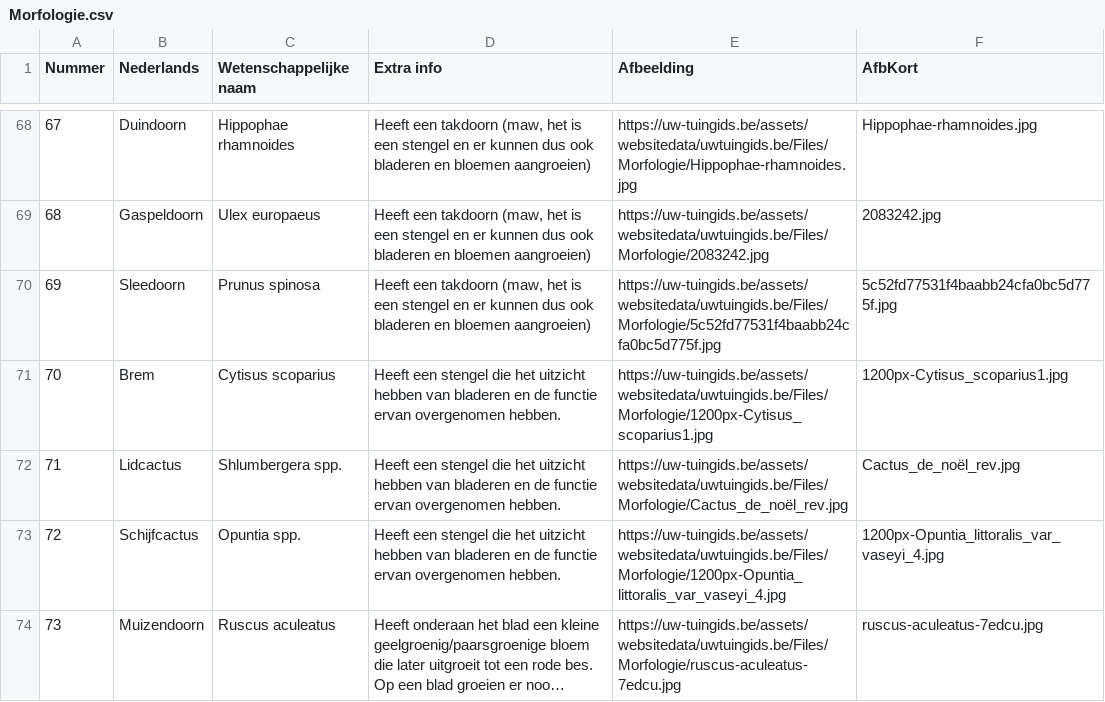
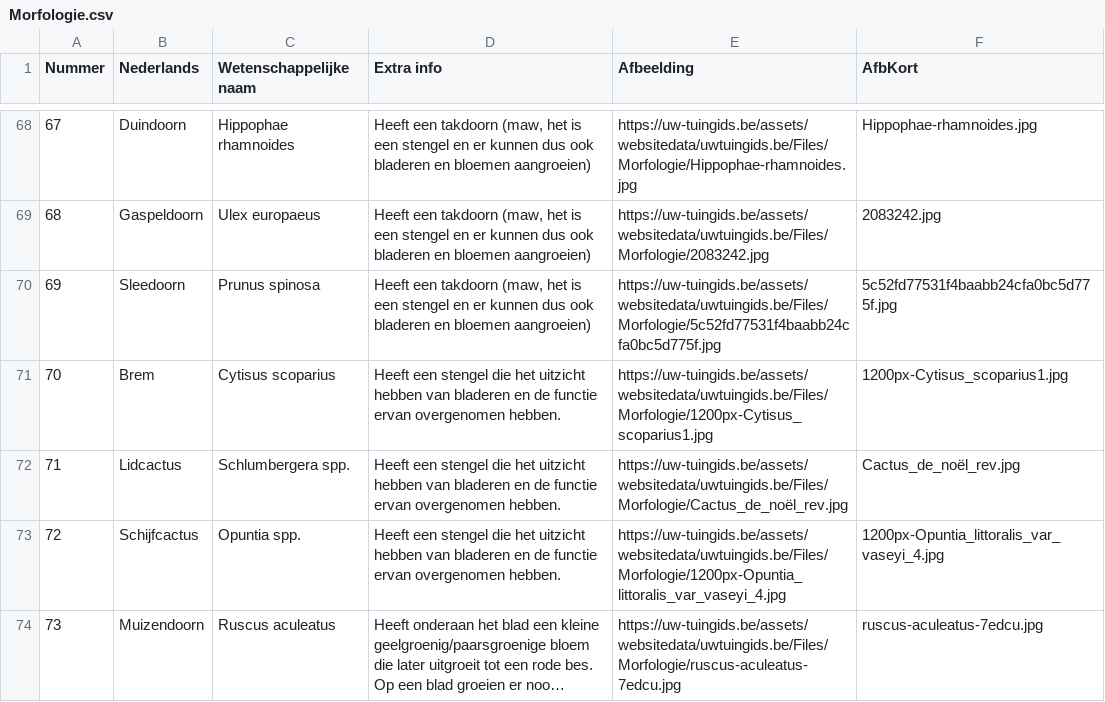
Before and after one commit to uwtuingids/plantnaamtester, a CSV file: Data/Morfologie.csv, drawn as a sheet; only a part is shown, gaps mark what is left out; long unchanged cells end in …; the diff covers the shown part only.

```diff
--- a/Data/Morfologie.csv
+++ b/Data/Morfologie.csv
@@ -71,3 +71,3 @@
 70;Brem;Cytisus scoparius;Heeft een stengel die het uitzicht hebben van bladeren en de functie ervan overgenomen hebben.;https://uw-tuingids.be/assets/websitedata/uwtuingids.be/Files/Morfologie/1200px-Cytisus_scoparius1.jpg;1200px-Cytisus_scoparius1.jpg
-71;Lidcactus;Shlumbergera spp.;Heeft een stengel die het uitzicht hebben van bladeren en de functie ervan overgenomen hebben.;https://uw-tuingids.be/assets/websitedata/uwtuingids.be/Files/Morfologie/Cactus_de_noël_rev.jpg;Cactus_de_noël_rev.jpg
+71;Lidcactus;Schlumbergera spp.;Heeft een stengel die het uitzicht hebben van bladeren en de functie ervan overgenomen hebben.;https://uw-tuingids.be/assets/websitedata/uwtuingids.be/Files/Morfologie/Cactus_de_noël_rev.jpg;Cactus_de_noël_rev.jpg
 72;Schijfcactus;Opuntia spp.;Heeft een stengel die het uitzicht hebben van bladeren en de functie ervan overgenomen hebben.;https://uw-tuingids.be/assets/websitedata/uwtuingids.be/Files/Morfologie/1200px-Opuntia_littoralis_var_vaseyi_4.jpg;1200px-Opuntia_littoralis_var_vaseyi_4.jpg
```
Also changed, not shown: 6 edited cells elsewhere in this file, Data/PlantenLes1.csv, Data/WestEuropeseBomen.csv, 1 other file.
